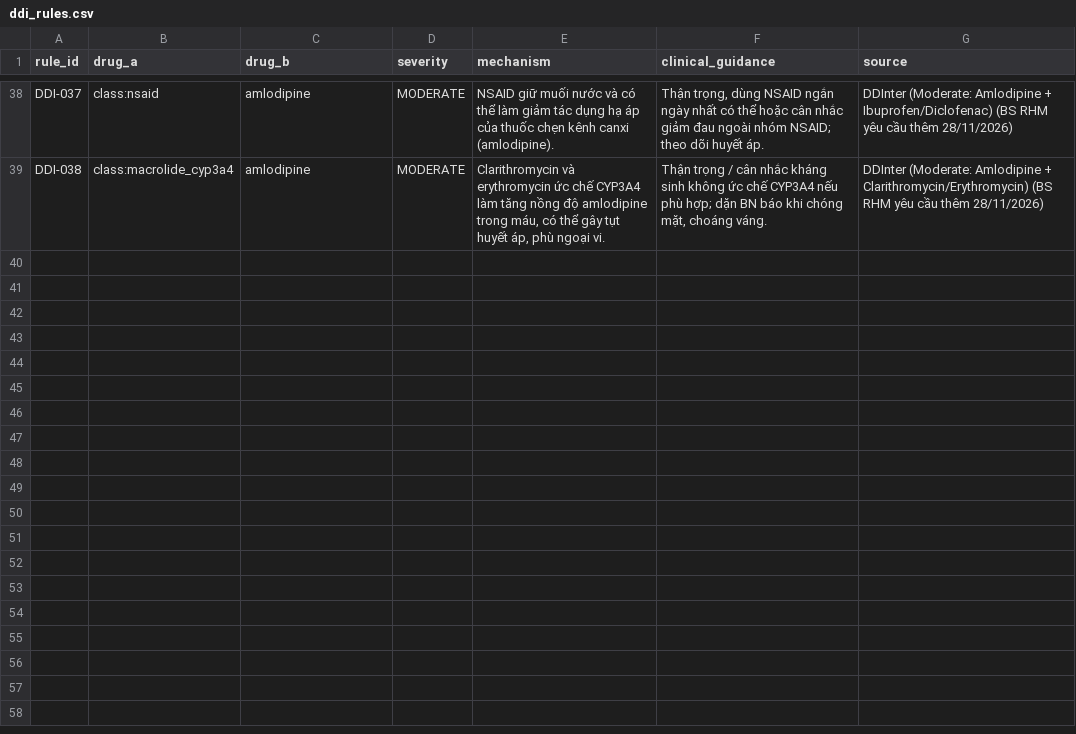
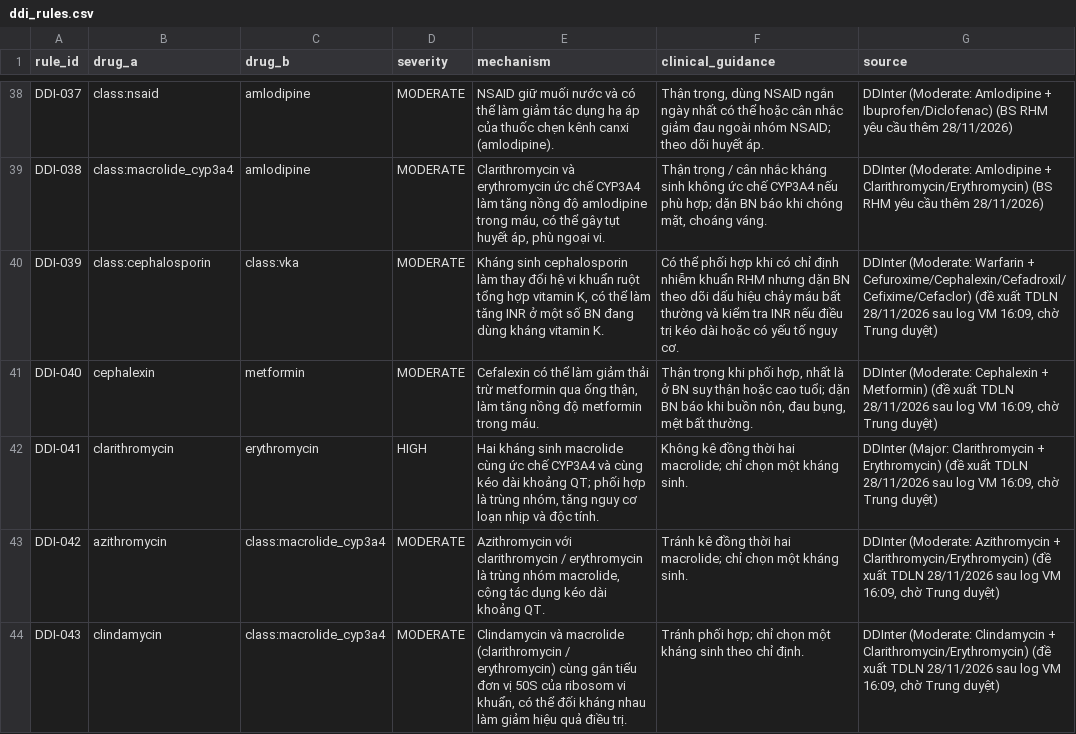
Before and after one commit to trungnb/K5-Day15-L3B-TDLN, a CSV file: data/ddi_rules.csv, drawn as a sheet; only a part is shown, gaps mark what is left out; the diff names each change by its address in the sheet, - before the commit and + after, or states it on an @@ line.

```diff
--- a/data/ddi_rules.csv
+++ b/data/ddi_rules.csv
+row 40: DDI-039 | class:cephalosporin | class:vka | MODERATE | Kháng sinh cephalosporin làm thay đổi hệ vi khuẩn ruột tổng hợp vitamin K, có thể làm tăng INR ở một số BN đang dùng kháng vitamin K. | Có thể phối hợp khi có chỉ định nhiễm khuẩn RHM nhưng dặn BN theo dõi dấu hiệu chảy máu bất thường và kiểm tra INR nếu điều trị kéo dài hoặc có yếu tố nguy cơ. | DDInter (Moderate: Warfarin + Cefuroxime/Cephalexin/Cefadroxil/Cefixime/Cefaclor) (đề xuất TDLN 28/11/2026 sau log VM 16:09, chờ Trung duyệt)
+row 41: DDI-040 | cephalexin | metformin | MODERATE | Cefalexin có thể làm giảm thải trừ metformin qua ống thận, làm tăng nồng độ metformin trong máu. | Thận trọng khi phối hợp, nhất là ở BN suy thận hoặc cao tuổi; dặn BN báo khi buồn nôn, đau bụng, mệt bất thường. | DDInter (Moderate: Cephalexin + Metformin) (đề xuất TDLN 28/11/2026 sau log VM 16:09, chờ Trung duyệt)
+row 42: DDI-041 | clarithromycin | erythromycin | HIGH | Hai kháng sinh macrolide cùng ức chế CYP3A4 và cùng kéo dài khoảng QT; phối hợp là trùng nhóm, tăng nguy cơ loạn nhịp và độc tính. | Không kê đồng thời hai macrolide; chỉ chọn một kháng sinh. | DDInter (Major: Clarithromycin + Erythromycin) (đề xuất TDLN 28/11/2026 sau log VM 16:09, chờ Trung duyệt)
+row 43: DDI-042 | azithromycin | class:macrolide_cyp3a4 | MODERATE | Azithromycin với clarithromycin / erythromycin là trùng nhóm macrolide, cộng tác dụng kéo dài khoảng QT. | Tránh kê đồng thời hai macrolide; chỉ chọn một kháng sinh. | DDInter (Moderate: Azithromycin + Clarithromycin/Erythromycin) (đề xuất TDLN 28/11/2026 sau log VM 16:09, chờ Trung duyệt)
+row 44: DDI-043 | clindamycin | class:macrolide_cyp3a4 | MODERATE | Clindamycin và macrolide (clarithromycin / erythromycin) cùng gắn tiểu đơn vị 50S của ribosom vi khuẩn, có thể đối kháng nhau làm giảm hiệu quả điều trị. | Tránh phối hợp; chỉ chọn một kháng sinh theo chỉ định. | DDInter (Moderate: Clindamycin + Clarithromycin/Erythromycin) (đề xuất TDLN 28/11/2026 sau log VM 16:09, chờ Trung duyệt)
```
Also changed, not shown: data/build/alias_specs.csv, data/clinical_risk_rules.csv, 9 other files.
